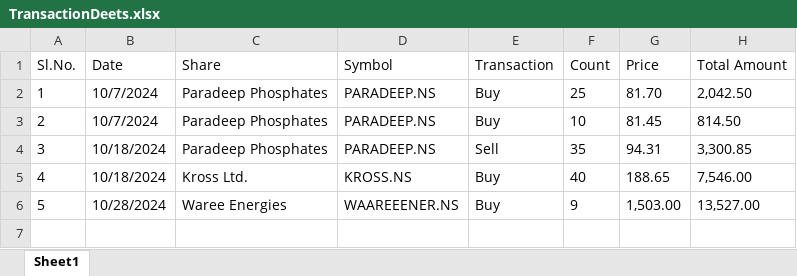
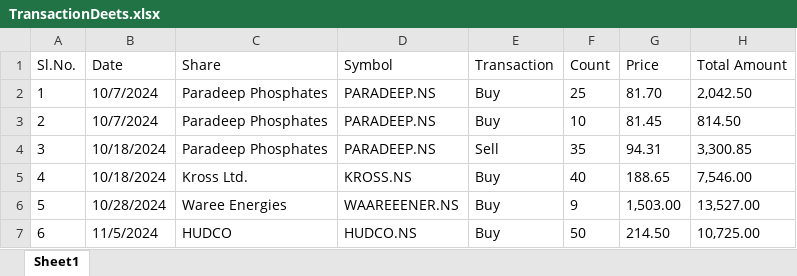
Before and after one commit to Joeyyyyyyy/PortfolioProject, an Excel workbook: TransactionDeets.xlsx, sheet Sheet1, drawn as a sheet; values as stored, in another font and other column widths than the file's, no borders; the diff names each change by its address in the sheet, - before the commit and + after, or states it on an @@ line.

Commit message:
Updated the dummy data

```diff
--- a/TransactionDeets.xlsx (sheet Sheet1)
+++ b/TransactionDeets.xlsx (sheet Sheet1)
+row 7: 6 | 11/5/2024 | HUDCO | HUDCO.NS | Buy | 50 | 214.50 | 10,725.00
```
